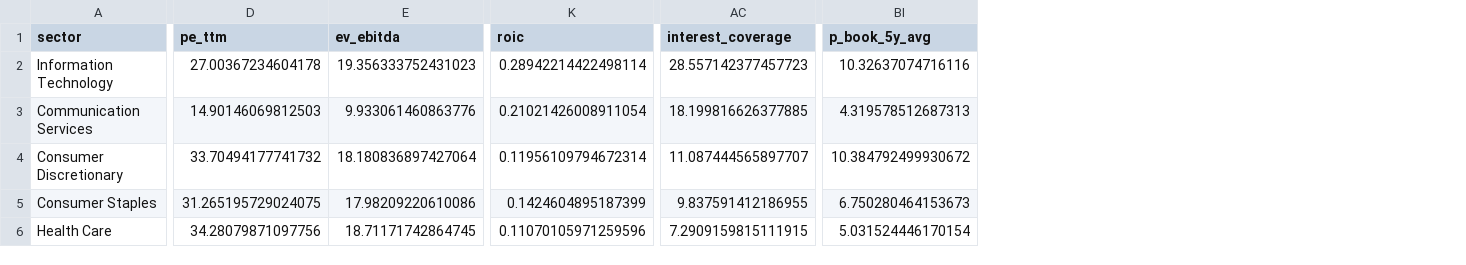
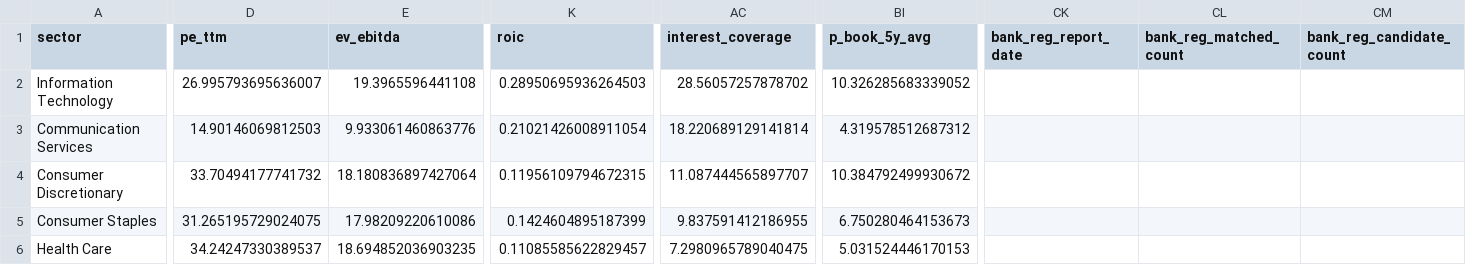
Before and after one commit to codercooder/ai-equity-dashboard, a CSV file: data/sp500_sector_fundamentals.csv, drawn as a sheet; only a part is shown, gaps mark what is left out; the diff covers the shown part only; the diff names each change by its address in the sheet, - before the commit and + after, or states it on an @@ line.

```diff
--- a/data/sp500_sector_fundamentals.csv
+++ b/data/sp500_sector_fundamentals.csv
+column CK (bank_reg_report_date), empty
+column CL (bank_reg_matched_count), empty
+column CM (bank_reg_candidate_count), empty
-D2 (pe_ttm): 27.00367234604178
+D2 (pe_ttm): 26.995793695636007
-E2 (ev_ebitda): 19.356333752431023
+E2 (ev_ebitda): 19.3965596441108
-K2 (roic): 0.28942214422498114
+K2 (roic): 0.28950695936264503
-AC2 (interest_coverage): 28.557142377457723
+AC2 (interest_coverage): 28.56057257878702
-BI2 (p_book_5y_avg): 10.32637074716116
+BI2 (p_book_5y_avg): 10.326285683339052
-AC3 (interest_coverage): 18.199816626377885
+AC3 (interest_coverage): 18.220689129141814
-BI3 (p_book_5y_avg): 4.319578512687313
+BI3 (p_book_5y_avg): 4.319578512687312
-K4 (roic): 0.11956109794672314
+K4 (roic): 0.11956109794672315
-D6 (pe_ttm): 34.28079871097756
+D6 (pe_ttm): 34.24247330389537
-E6 (ev_ebitda): 18.71171742864745
+E6 (ev_ebitda): 18.694852036903235
-K6 (roic): 0.11070105971259596
+K6 (roic): 0.11085585622829457
-AC6 (interest_coverage): 7.2909159815111915
+AC6 (interest_coverage): 7.2980965789040475
-BI6 (p_book_5y_avg): 5.031524446170154
+BI6 (p_book_5y_avg): 5.031524446170153
```
Also changed, not shown: 116 edited cells elsewhere in this file, data/sp500_sector_fundamentals_history.csv, 1 other file.
